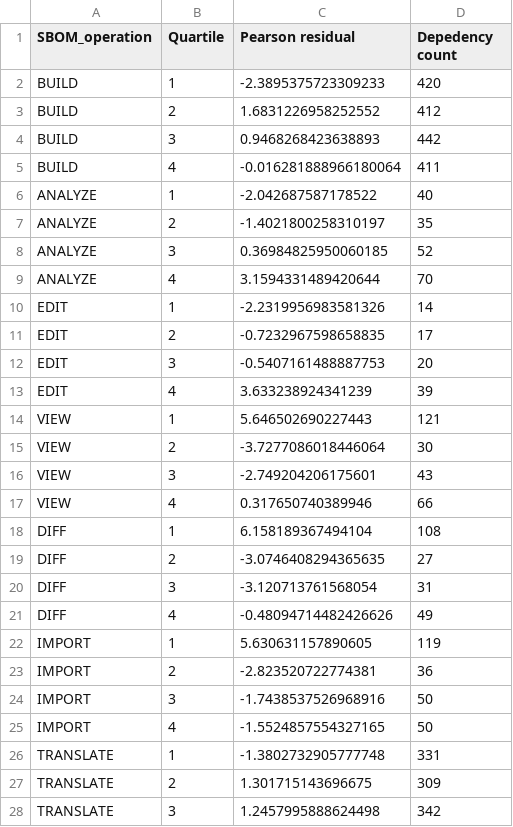
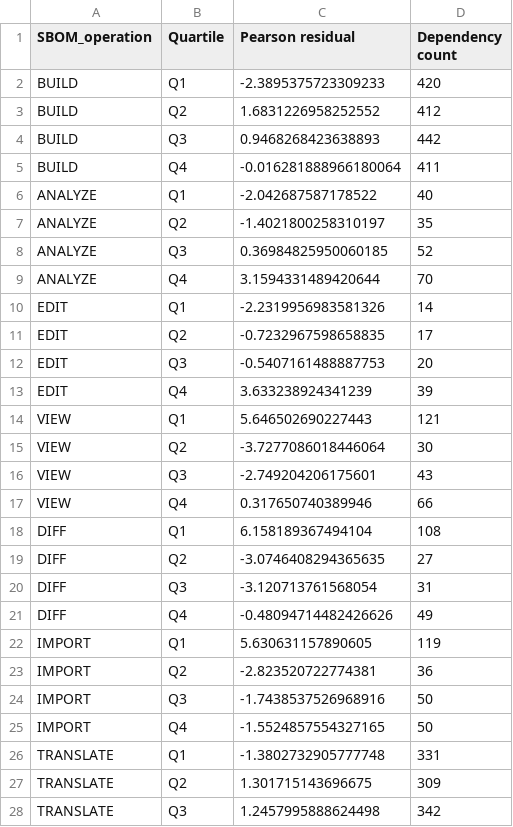
Before and after one commit to SAILResearch/wip-24-ali-sbom-emse, a CSV file: RQ4-project/contributor_commit_ratio.csv, drawn as a sheet; only a part is shown; the diff covers the shown part only.

```diff
--- a/RQ4-project/contributor_commit_ratio.csv
+++ b/RQ4-project/contributor_commit_ratio.csv
@@ -1,28 +1,28 @@
-SBOM_operation,Quartile,Pearson residual,Depedency count
-BUILD,1,-2.3895375723309233,420
-BUILD,2,1.6831226958252552,412
-BUILD,3,0.9468268423638893,442
-BUILD,4,-0.016281888966180064,411
-ANALYZE,1,-2.042687587178522,40
-ANALYZE,2,-1.4021800258310197,35
-ANALYZE,3,0.36984825950060185,52
-ANALYZE,4,3.1594331489420644,70
-EDIT,1,-2.2319956983581326,14
-EDIT,2,-0.7232967598658835,17
-EDIT,3,-0.5407161488887753,20
-EDIT,4,3.633238924341239,39
-VIEW,1,5.646502690227443,121
-VIEW,2,-3.7277086018446064,30
-VIEW,3,-2.749204206175601,43
-VIEW,4,0.317650740389946,66
-DIFF,1,6.158189367494104,108
-DIFF,2,-3.0746408294365635,27
-DIFF,3,-3.120713761568054,31
-DIFF,4,-0.48094714482426626,49
-IMPORT,1,5.630631157890605,119
-IMPORT,2,-2.823520722774381,36
-IMPORT,3,-1.7438537526968916,50
-IMPORT,4,-1.5524857554327165,50
-TRANSLATE,1,-1.3802732905777748,331
-TRANSLATE,2,1.301715143696675,309
-TRANSLATE,3,1.2457995888624498,342
+SBOM_operation,Quartile,Pearson residual,Dependency count
+BUILD,Q1,-2.3895375723309233,420
+BUILD,Q2,1.6831226958252552,412
+BUILD,Q3,0.9468268423638893,442
+BUILD,Q4,-0.016281888966180064,411
+ANALYZE,Q1,-2.042687587178522,40
+ANALYZE,Q2,-1.4021800258310197,35
+ANALYZE,Q3,0.36984825950060185,52
+ANALYZE,Q4,3.1594331489420644,70
+EDIT,Q1,-2.2319956983581326,14
+EDIT,Q2,-0.7232967598658835,17
+EDIT,Q3,-0.5407161488887753,20
+EDIT,Q4,3.633238924341239,39
+VIEW,Q1,5.646502690227443,121
+VIEW,Q2,-3.7277086018446064,30
+VIEW,Q3,-2.749204206175601,43
+VIEW,Q4,0.317650740389946,66
+DIFF,Q1,6.158189367494104,108
+DIFF,Q2,-3.0746408294365635,27
+DIFF,Q3,-3.120713761568054,31
+DIFF,Q4,-0.48094714482426626,49
+IMPORT,Q1,5.630631157890605,119
+IMPORT,Q2,-2.823520722774381,36
+IMPORT,Q3,-1.7438537526968916,50
+IMPORT,Q4,-1.5524857554327165,50
+TRANSLATE,Q1,-1.3802732905777748,331
+TRANSLATE,Q2,1.301715143696675,309
+TRANSLATE,Q3,1.2457995888624498,342
```
Also changed, not shown: 9 edited cells elsewhere in this file, 1 other file.
